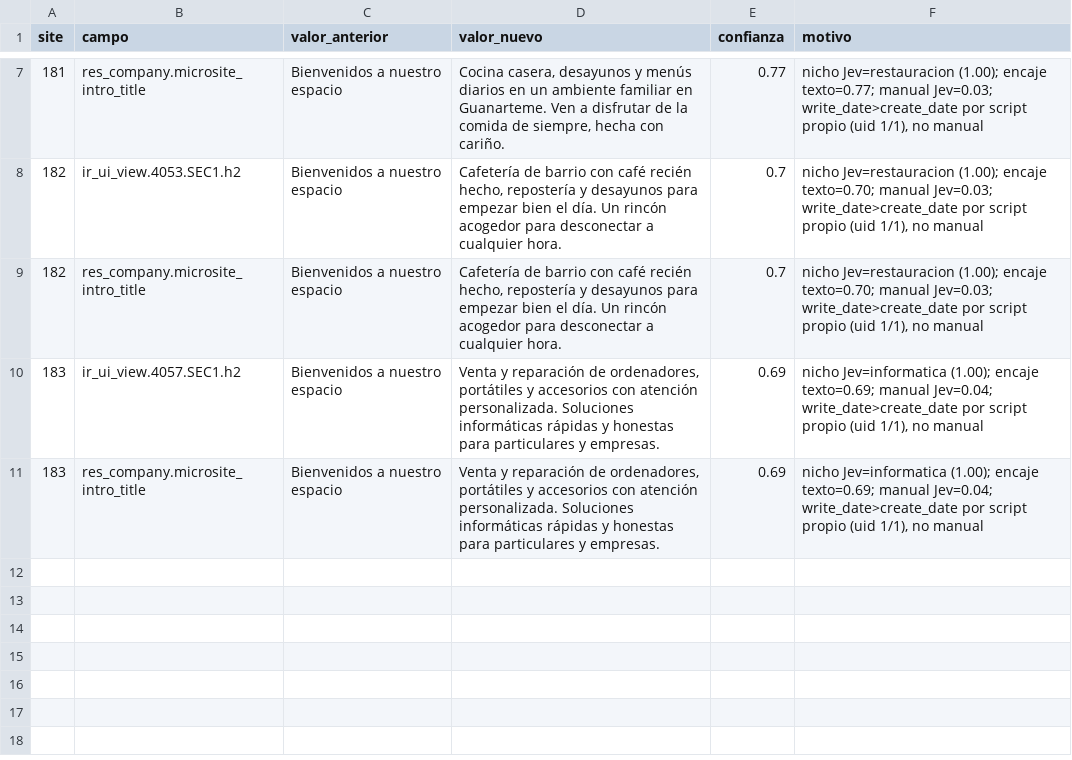
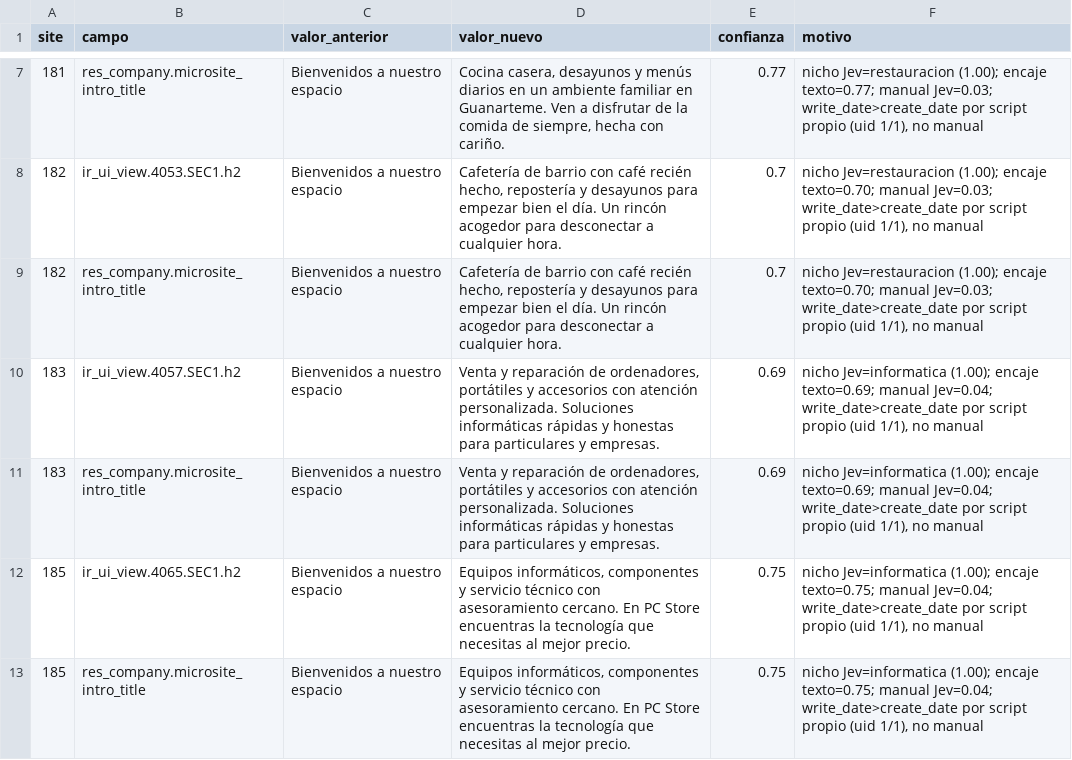
Before and after one commit to CanariasConectada/canarias-platform, a CSV file: tools/jev-microsites/revision.csv, drawn as a sheet; only a part is shown, gaps mark what is left out.

Commit message:
chore(jev-microsites): task 2 batch 18 section 1 proposals (sites 185-195)

```diff
--- a/tools/jev-microsites/revision.csv
+++ b/tools/jev-microsites/revision.csv
@@ -11 +11,3 @@
 "183","res_company.microsite_intro_title","Bienvenidos a nuestro espacio","Venta y reparación de ordenadores, portátiles y accesorios con atención personalizada. Soluciones informáticas rápidas y honestas para particulares y empresas.","0.69","nicho Jev=informatica (1.00); encaje texto=0.69; manual Jev=0.04; write_date>create_date por script propio (uid 1/1), no manual"
+"185","ir_ui_view.4065.SEC1.h2","Bienvenidos a nuestro espacio","Equipos informáticos, componentes y servicio técnico con asesoramiento cercano. En PC Store encuentras la tecnología que necesitas al mejor precio.","0.75","nicho Jev=informatica (1.00); encaje texto=0.75; manual Jev=0.04; write_date>create_date por script propio (uid 1/1), no manual"
+"185","res_company.microsite_intro_title","Bienvenidos a nuestro espacio","Equipos informáticos, componentes y servicio técnico con asesoramiento cercano. En PC Store encuentras la tecnología que necesitas al mejor precio.","0.75","nicho Jev=informatica (1.00); encaje texto=0.75; manual Jev=0.04; write_date>create_date por script propio (uid 1/1), no manual"
```
Also changed, not shown: 1 other file.
